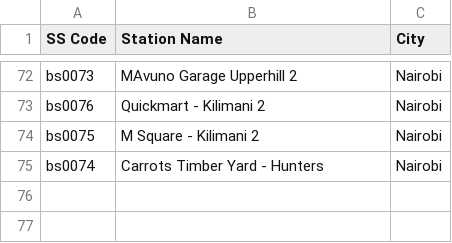
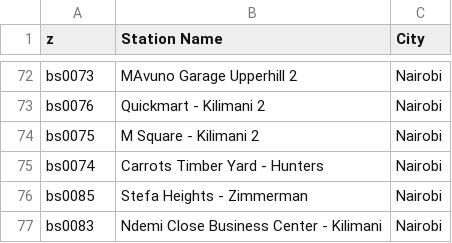
Before and after one commit to keithkinuthiakamauzeno/Availability-Dashboard, a CSV file: data/station_master.csv, drawn as a sheet; only a part is shown, gaps mark what is left out; the diff names each change by its address in the sheet, - before the commit and + after, or states it on an @@ line.

```diff
--- a/data/station_master.csv
+++ b/data/station_master.csv
-A1: SS Code
+A1: z
+row 76: bs0085 | Stefa Heights - Zimmerman | Nairobi
+row 77: bs0083 | Ndemi Close Business Center - Kilimani | Nairobi
```
Also changed, not shown: 1 other file.
